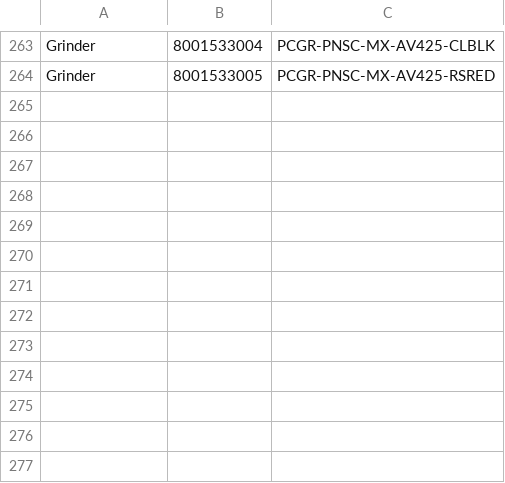
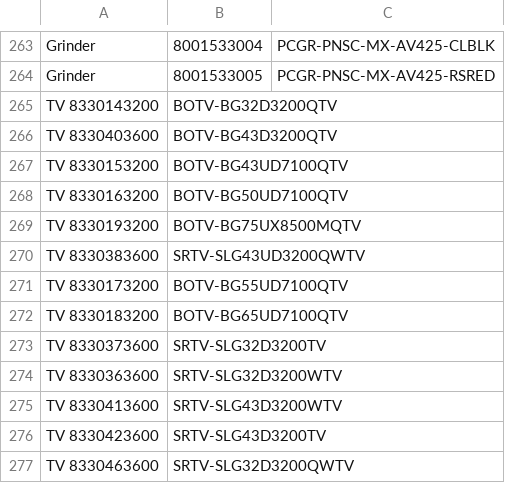
Before and after one commit to enamulhaque10/barcode-reader, a CSV file: public/sku-models.csv, drawn as a sheet; only a part is shown, gaps mark what is left out; the diff names each change by its address in the sheet, - before the commit and + after, or states it on an @@ line.

Commit message:
Updated

```diff
--- a/public/sku-models.csv
+++ b/public/sku-models.csv
+row 265: TV 8330143200 | BOTV-BG32D3200QTV
+row 266: TV 8330403600 | BOTV-BG43D3200QTV
+row 267: TV 8330153200 | BOTV-BG43UD7100QTV
+row 268: TV 8330163200 | BOTV-BG50UD7100QTV
+row 269: TV 8330193200 | BOTV-BG75UX8500MQTV
+row 270: TV 8330383600 | SRTV-SLG43UD3200QWTV
+row 271: TV 8330173200 | BOTV-BG55UD7100QTV
+row 272: TV 8330183200 | BOTV-BG65UD7100QTV
+row 273: TV 8330373600 | SRTV-SLG32D3200TV
+row 274: TV 8330363600 | SRTV-SLG32D3200WTV
+row 275: TV 8330413600 | SRTV-SLG43D3200WTV
+row 276: TV 8330423600 | SRTV-SLG43D3200TV
+row 277: TV 8330463600 | SRTV-SLG32D3200QWTV
```
